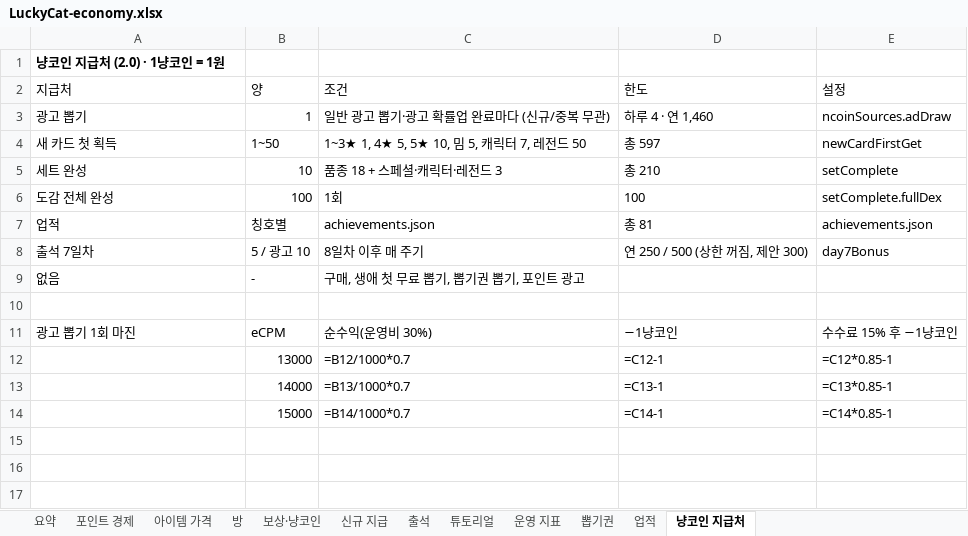
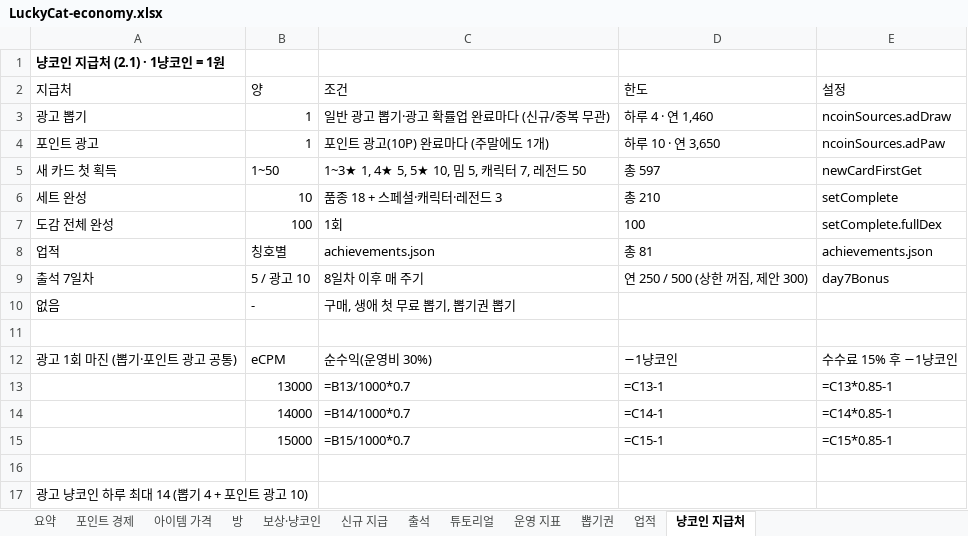
Before and after one commit to kwt0821-toss/good_luck_today, an Excel workbook: config/LuckyCat-economy.xlsx, sheet 냥코인 지급처, drawn as a sheet; values as stored, in another font and other column widths than the file's, no borders; formulas without a stored value are shown as written; removed rows and columns are numbered as before the commit, all else as after; the diff names each change by its address in the sheet, - before the commit and + after, or states it on an @@ line.

```diff
--- a/config/LuckyCat-economy.xlsx (sheet 냥코인 지급처)
+++ b/config/LuckyCat-economy.xlsx (sheet 냥코인 지급처)
-A1 (지급처): 냥코인 지급처 (2.0) · 1냥코인 = 1원
+A1 (지급처): 냥코인 지급처 (2.1) · 1냥코인 = 1원
+row 4: 포인트 광고 | 1 | 포인트 광고(10P) 완료마다 (주말에도 1개) | 하루 10 · 연 3,650 | ncoinSources.adPaw
-C10 (조건): 구매, 생애 첫 무료 뽑기, 뽑기권 뽑기, 포인트 광고
+C10 (조건): 구매, 생애 첫 무료 뽑기, 뽑기권 뽑기
-A12 (지급처): 광고 뽑기 1회 마진
+A12 (지급처): 광고 1회 마진 (뽑기·포인트 광고 공통)
-row 12:  | 13000 | =B12/1000*0.7 | =C12-1 | =C12*0.85-1
-B13 (양): 14000
+B13 (양): 13000
-B14 (양): 15000
+B14 (양): 14000
+row 15:  | 15000 | =B15/1000*0.7 | =C15-1 | =C15*0.85-1
+row 16: (empty)
+row 17: 광고 냥코인 하루 최대 14 (뽑기 4 + 포인트 광고 10)
```
Also changed, not shown: 11 other files.
